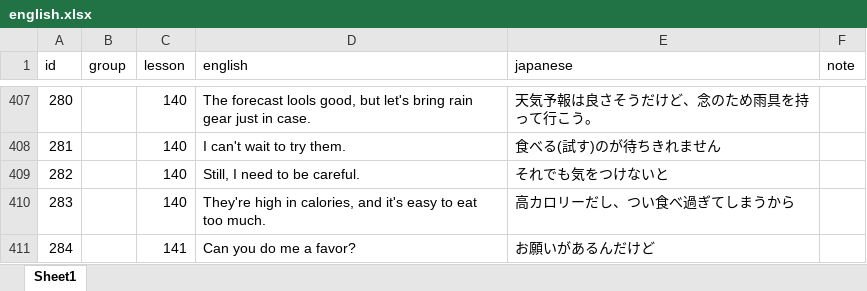
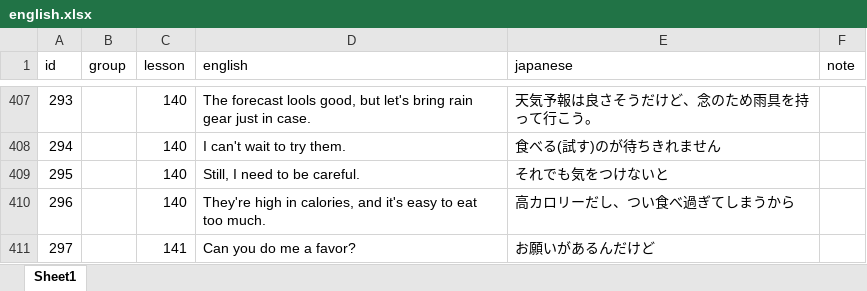
Before and after one commit to ryooo246-art/english-speaking, an Excel workbook: english.xlsx, sheet Sheet1, drawn as a sheet; only a part is shown, gaps mark what is left out; values as stored, in another font and other column widths than the file's, no borders; the diff covers the shown part only; the diff names each change by its address in the sheet, - before the commit and + after, or states it on an @@ line.

```diff
--- a/english.xlsx (sheet Sheet1)
+++ b/english.xlsx (sheet Sheet1)
-A407 (id): 280
+A407 (id): 293
-A408 (id): 281
+A408 (id): 294
-A409 (id): 282
+A409 (id): 295
-A410 (id): 283
+A410 (id): 296
-A411 (id): 284
+A411 (id): 297
```
Also changed, not shown: other rows of this sheet.
